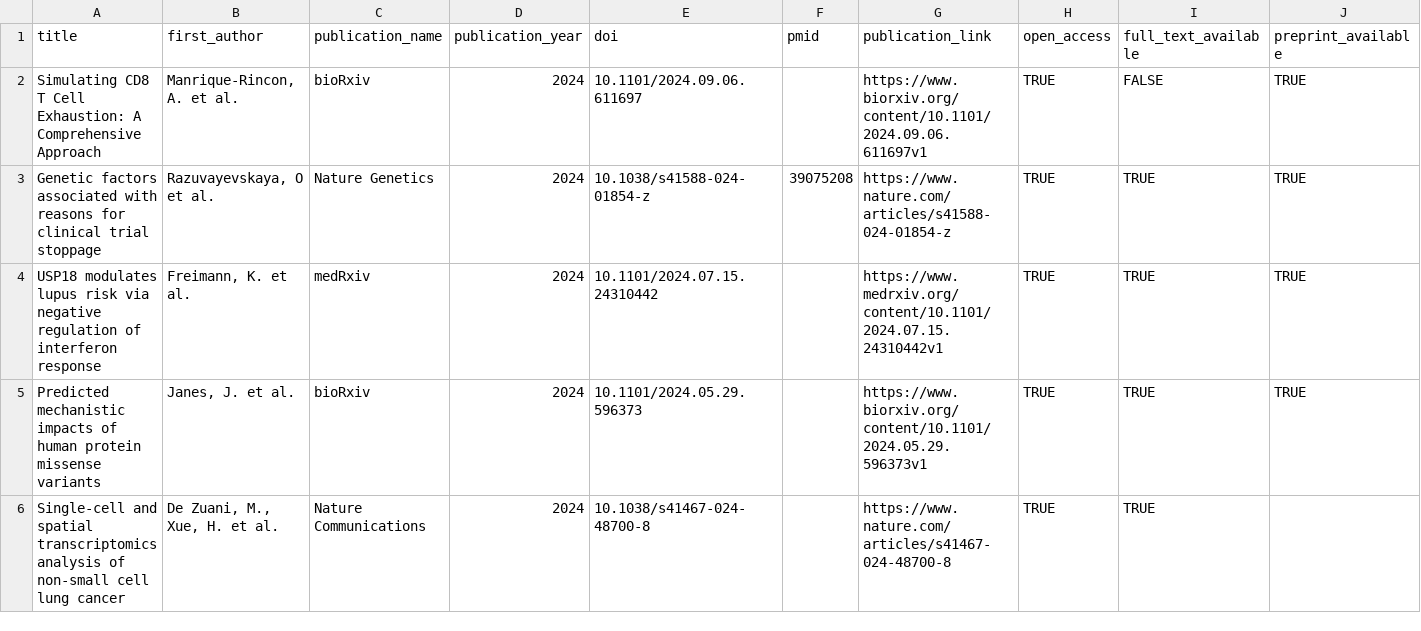
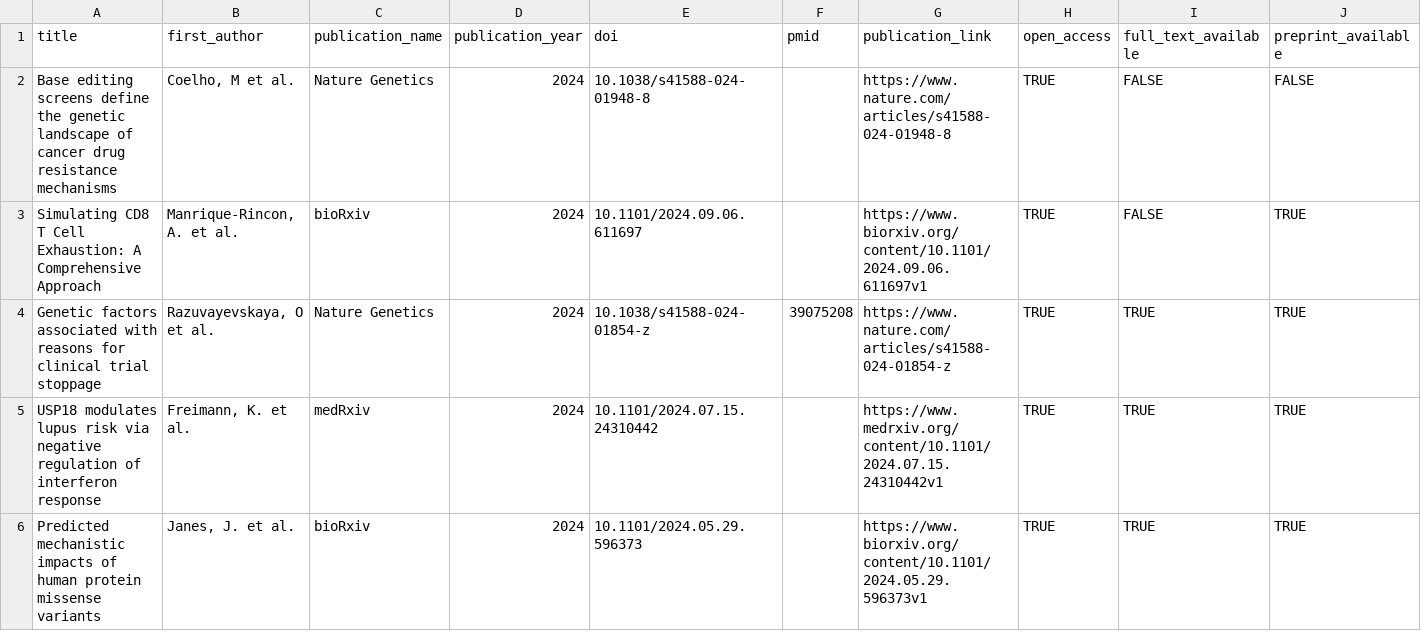
Before and after one commit to opentargets/opentargets.github.io, a CSV file: _data/research-publications.csv, drawn as a sheet; only a part is shown; the shorter side is filled out with more unchanged rows; rows hold the shown columns only; the diff names each change by its address in the sheet, - before the commit and + after, or states it on an @@ line.

Commit message:
Add files via upload

```diff
--- a/_data/research-publications.csv
+++ b/_data/research-publications.csv
+row 2: Base editing screens define the genetic landscape of cancer drug resistance mechanisms | Coelho, M et al. | Nature Genetics | 2024 | 10.1038/s41588-024-01948-8 |  | https://www.nature.com/articles/s41588-024-01948-8 | TRUE | FALSE | FALSE
```
